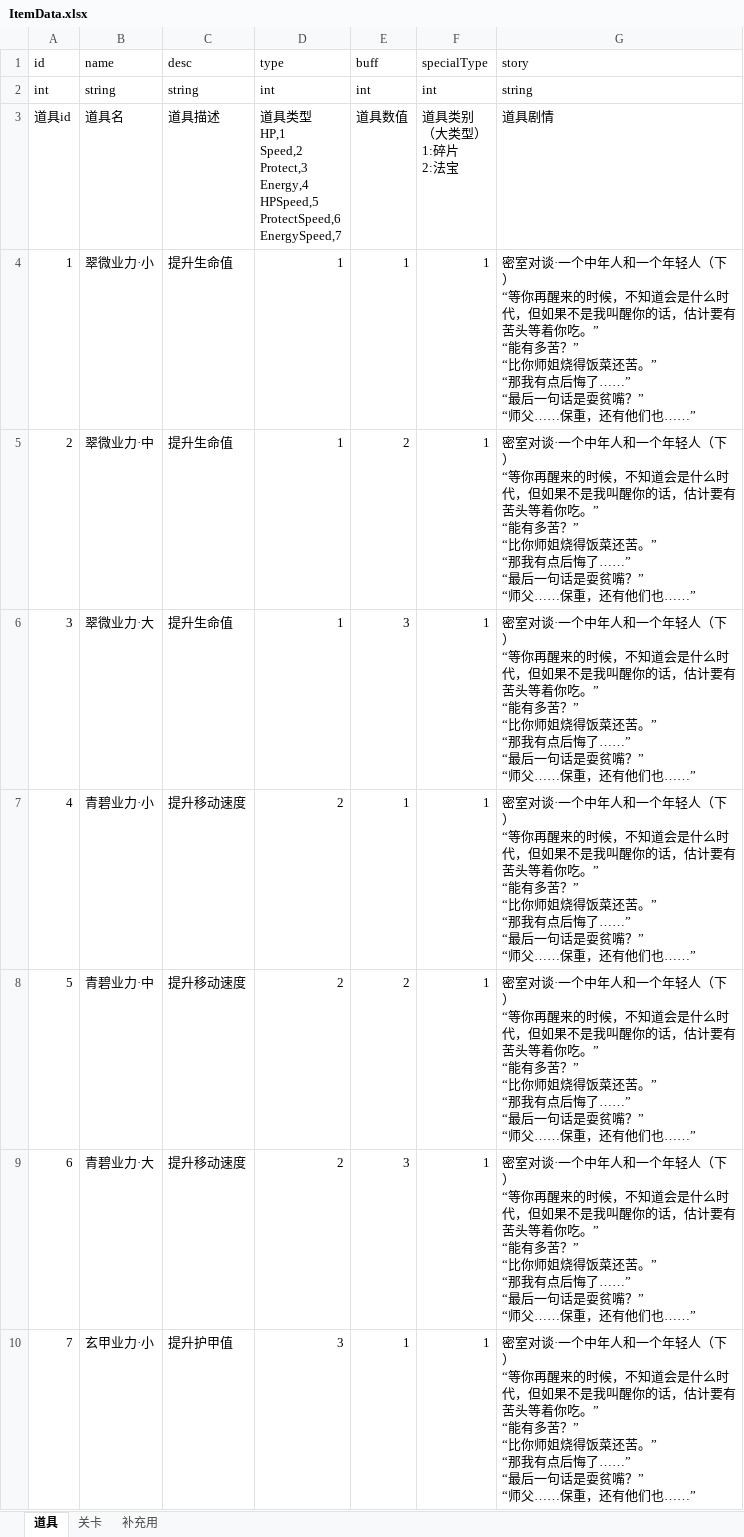
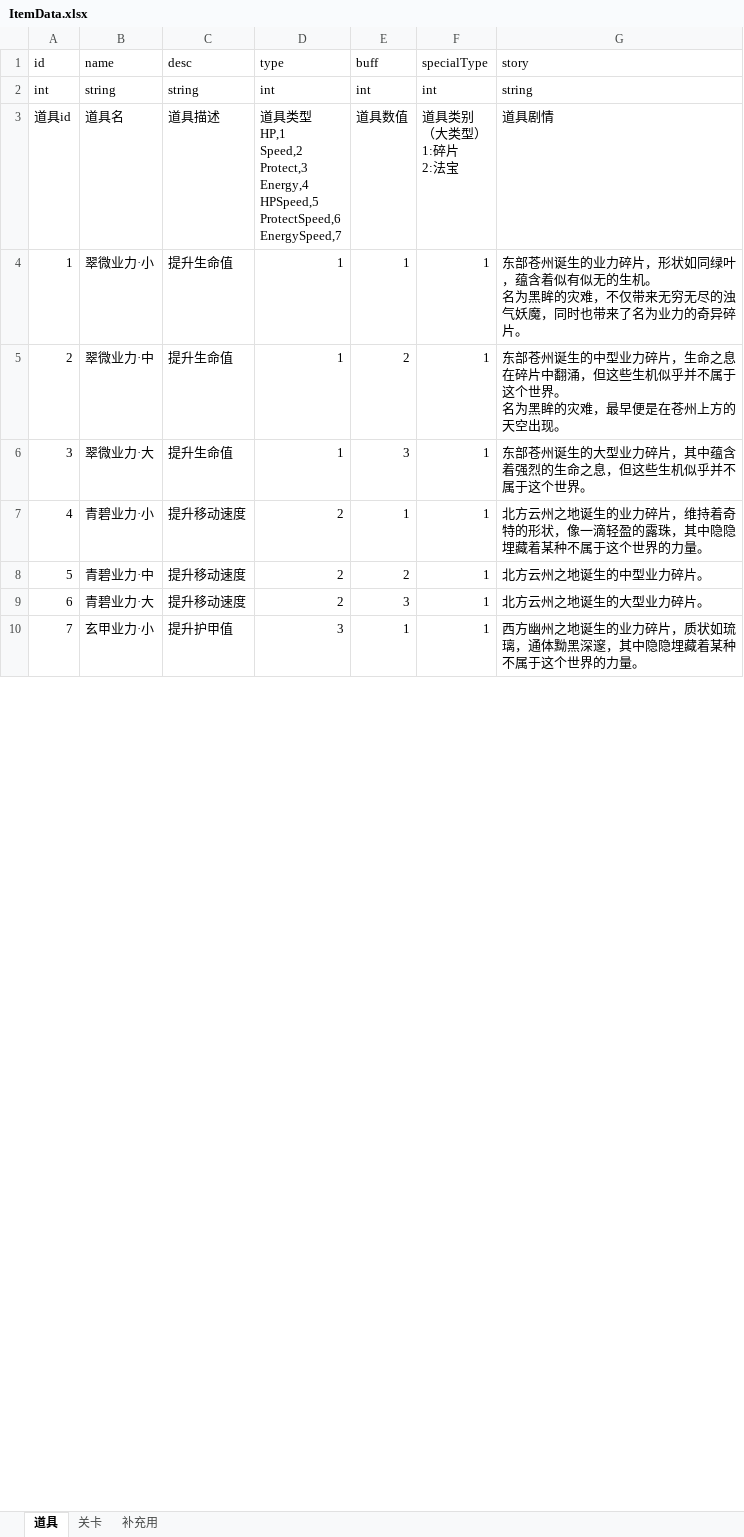
Before and after one commit to weiwei35/LightningAssets, an Excel workbook: 策划文档/ItemData.xlsx, sheet 道具, drawn as a sheet; only a part is shown; values as stored, in another font and other column widths than the file's, no borders; ↵ is a line break in a cell; the diff covers the shown part only; the diff names each change by its address in the sheet, - before the commit and + after, or states it on an @@ line.

```diff
--- a/策划文档/ItemData.xlsx (sheet 道具)
+++ b/策划文档/ItemData.xlsx (sheet 道具)
-G4 (story): 密室对谈·一个中年人和一个年轻人（下） ↵ “等你再醒来的时候，不知道会是什么时代，但如果不是我叫醒你的话，估计要有苦头等着你吃。” ↵ “能有多苦？” ↵ “比你师姐烧得饭菜还苦。” ↵ “那我有点后悔了……” ↵ “最后一句话是耍贫嘴？” ↵ “师父……保重，还有他们也……”
+G4 (story): 东部苍州诞生的业力碎片，形状如同绿叶，蕴含着似有似无的生机。 ↵ 名为黑眸的灾难，不仅带来无穷无尽的浊气妖魔，同时也带来了名为业力的奇异碎片。
-G5 (story): 密室对谈·一个中年人和一个年轻人（下） ↵ “等你再醒来的时候，不知道会是什么时代，但如果不是我叫醒你的话，估计要有苦头等着你吃。” ↵ “能有多苦？” ↵ “比你师姐烧得饭菜还苦。” ↵ “那我有点后悔了……” ↵ “最后一句话是耍贫嘴？” ↵ “师父……保重，还有他们也……”
+G5 (story): 东部苍州诞生的中型业力碎片，生命之息在碎片中翻涌，但这些生机似乎并不属于这个世界。 ↵ 名为黑眸的灾难，最早便是在苍州上方的天空出现。
-G6 (story): 密室对谈·一个中年人和一个年轻人（下） ↵ “等你再醒来的时候，不知道会是什么时代，但如果不是我叫醒你的话，估计要有苦头等着你吃。” ↵ “能有多苦？” ↵ “比你师姐烧得饭菜还苦。” ↵ “那我有点后悔了……” ↵ “最后一句话是耍贫嘴？” ↵ “师父……保重，还有他们也……”
+G6 (story): 东部苍州诞生的大型业力碎片，其中蕴含着强烈的生命之息，但这些生机似乎并不属于这个世界。
-G7 (story): 密室对谈·一个中年人和一个年轻人（下） ↵ “等你再醒来的时候，不知道会是什么时代，但如果不是我叫醒你的话，估计要有苦头等着你吃。” ↵ “能有多苦？” ↵ “比你师姐烧得饭菜还苦。” ↵ “那我有点后悔了……” ↵ “最后一句话是耍贫嘴？” ↵ “师父……保重，还有他们也……”
+G7 (story): 北方云州之地诞生的业力碎片，维持着奇特的形状，像一滴轻盈的露珠，其中隐隐埋藏着某种不属于这个世界的力量。
-G8 (story): 密室对谈·一个中年人和一个年轻人（下） ↵ “等你再醒来的时候，不知道会是什么时代，但如果不是我叫醒你的话，估计要有苦头等着你吃。” ↵ “能有多苦？” ↵ “比你师姐烧得饭菜还苦。” ↵ “那我有点后悔了……” ↵ “最后一句话是耍贫嘴？” ↵ “师父……保重，还有他们也……”
+G8 (story): 北方云州之地诞生的中型业力碎片。
-G9 (story): 密室对谈·一个中年人和一个年轻人（下） ↵ “等你再醒来的时候，不知道会是什么时代，但如果不是我叫醒你的话，估计要有苦头等着你吃。” ↵ “能有多苦？” ↵ “比你师姐烧得饭菜还苦。” ↵ “那我有点后悔了……” ↵ “最后一句话是耍贫嘴？” ↵ “师父……保重，还有他们也……”
+G9 (story): 北方云州之地诞生的大型业力碎片。
-G10 (story): 密室对谈·一个中年人和一个年轻人（下） ↵ “等你再醒来的时候，不知道会是什么时代，但如果不是我叫醒你的话，估计要有苦头等着你吃。” ↵ “能有多苦？” ↵ “比你师姐烧得饭菜还苦。” ↵ “那我有点后悔了……” ↵ “最后一句话是耍贫嘴？” ↵ “师父……保重，还有他们也……”
+G10 (story): 西方幽州之地诞生的业力碎片，质状如琉璃，通体黝黑深邃，其中隐隐埋藏着某种不属于这个世界的力量。
```
Also changed, not shown: 20 added rows, 15 edited cells and row numbers in column A elsewhere in this sheet, 2 other files.
